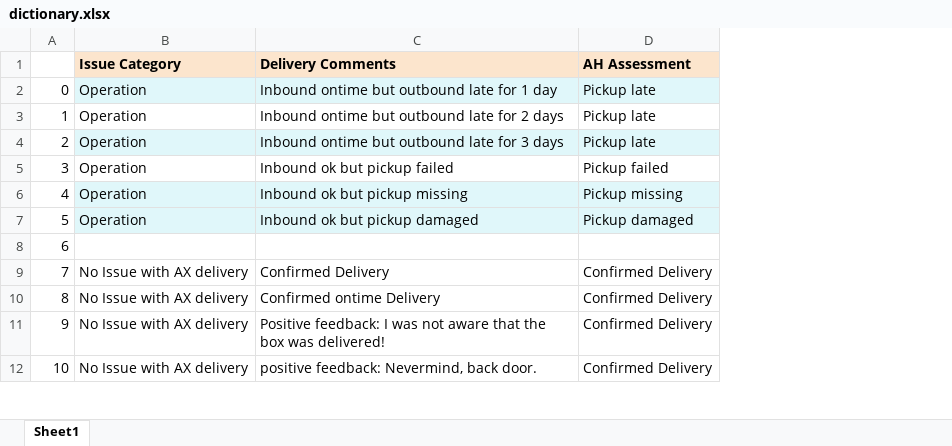
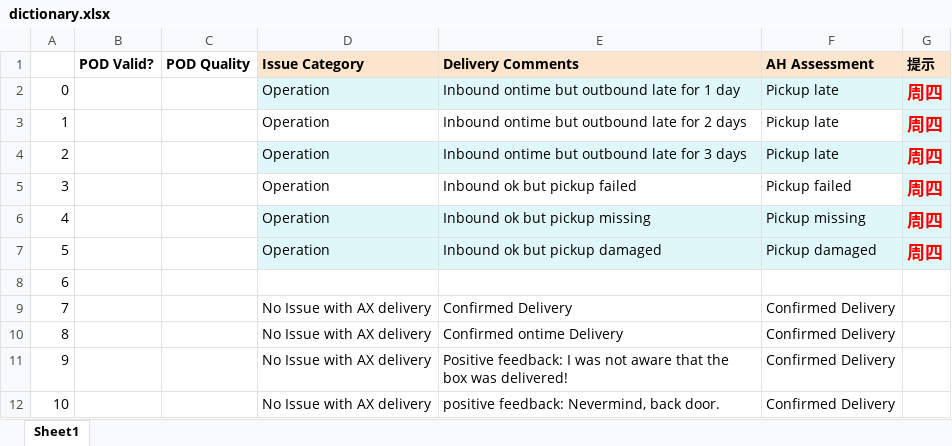
Before and after one commit to YifeiLiu-1997/Script4JJ, an Excel workbook: utils/files/dictionary.xlsx, sheet Sheet1, drawn as a sheet; only a part is shown; values as stored, in another font and other column widths than the file's, no borders; the diff covers the shown part only; the diff names each change by its address in the sheet, - before the commit and + after, or states it on an @@ line.

```diff
--- a/utils/files/dictionary.xlsx (sheet Sheet1)
+++ b/utils/files/dictionary.xlsx (sheet Sheet1)
+column B (POD Valid?), empty
+column C (POD Quality), empty
+column G (提示), rows 2-7: all 周四
```
Also changed, not shown: 22 added rows elsewhere in this sheet, 12 other files.
